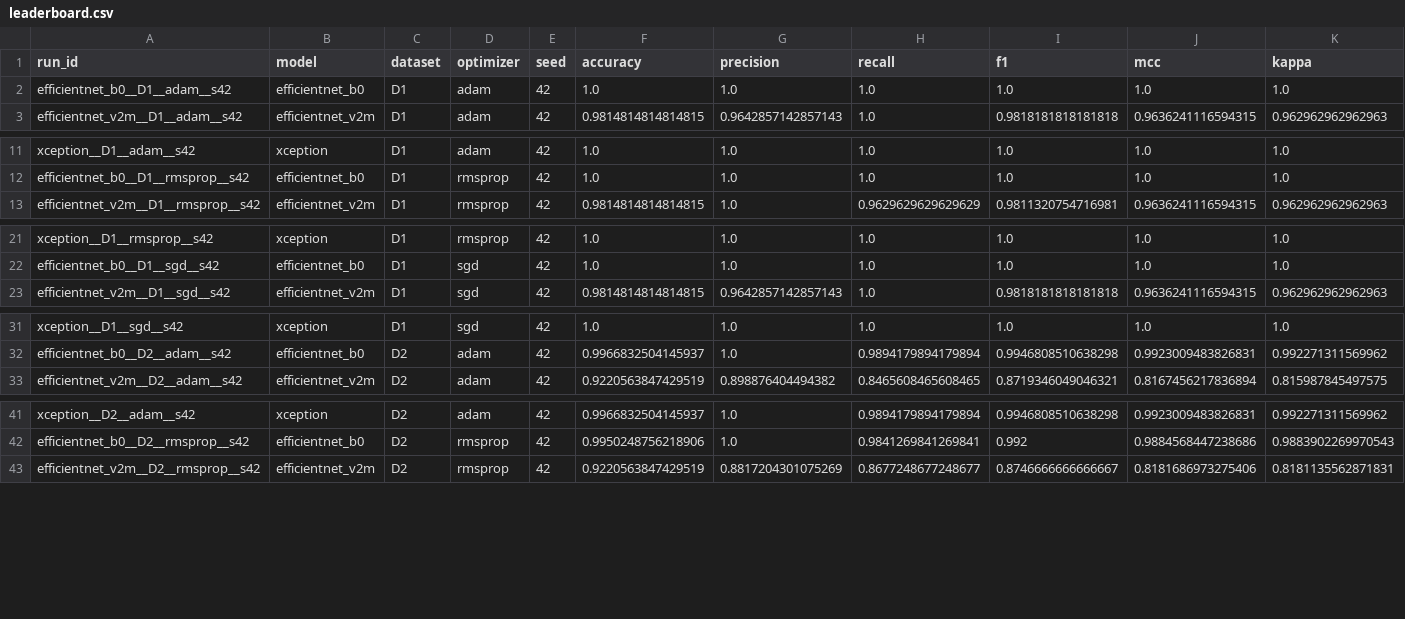
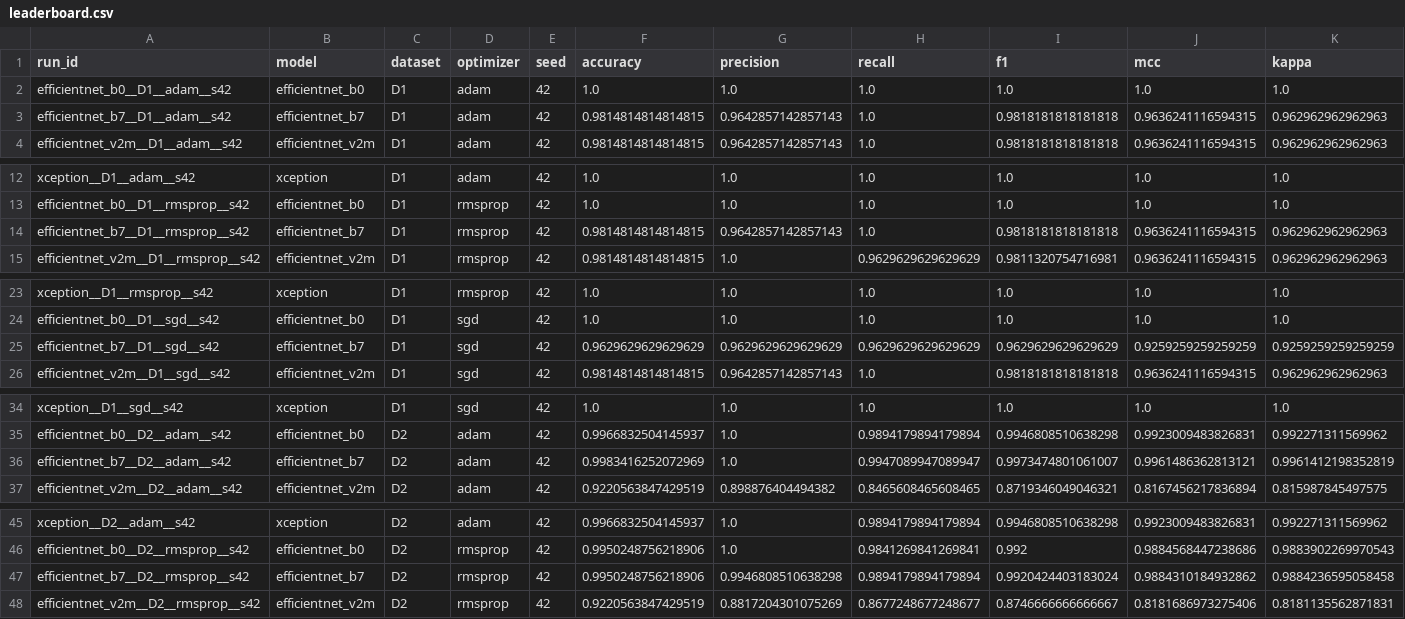
Before and after one commit to jellyfishhamburger/am-defect-tl, a CSV file: results/leaderboard.csv, drawn as a sheet; only a part is shown, gaps mark what is left out; rows hold the shown columns only; the diff covers the shown part only; the diff names each change by its address in the sheet, - before the commit and + after, or states it on an @@ line.

Commit message:
feat(results): 66/66 全部完成（11 模型 x 3 优化器 x 2 数据集），leaderboard 完整

```diff
--- a/results/leaderboard.csv
+++ b/results/leaderboard.csv
+row 3: efficientnet_b7__D1__adam__s42 | efficientnet_b7 | D1 | adam | 42 | 0.9814814814814815 | 0.9642857142857143 | 1.0 | 0.9818181818181818 | 0.9636241116594315 | 0.962962962962963
+row 14: efficientnet_b7__D1__rmsprop__s42 | efficientnet_b7 | D1 | rmsprop | 42 | 0.9814814814814815 | 0.9642857142857143 | 1.0 | 0.9818181818181818 | 0.9636241116594315 | 0.962962962962963
+row 25: efficientnet_b7__D1__sgd__s42 | efficientnet_b7 | D1 | sgd | 42 | 0.9629629629629629 | 0.9629629629629629 | 0.9629629629629629 | 0.9629629629629629 | 0.9259259259259259 | 0.9259259259259259
+row 36: efficientnet_b7__D2__adam__s42 | efficientnet_b7 | D2 | adam | 42 | 0.9983416252072969 | 1.0 | 0.9947089947089947 | 0.9973474801061007 | 0.9961486362813121 | 0.9961412198352819
+row 47: efficientnet_b7__D2__rmsprop__s42 | efficientnet_b7 | D2 | rmsprop | 42 | 0.9950248756218906 | 0.9946808510638298 | 0.9894179894179894 | 0.9920424403183024 | 0.9884310184932862 | 0.9884236595058458
```
Also changed, not shown: 1 added row elsewhere in this file, 42 other files.
